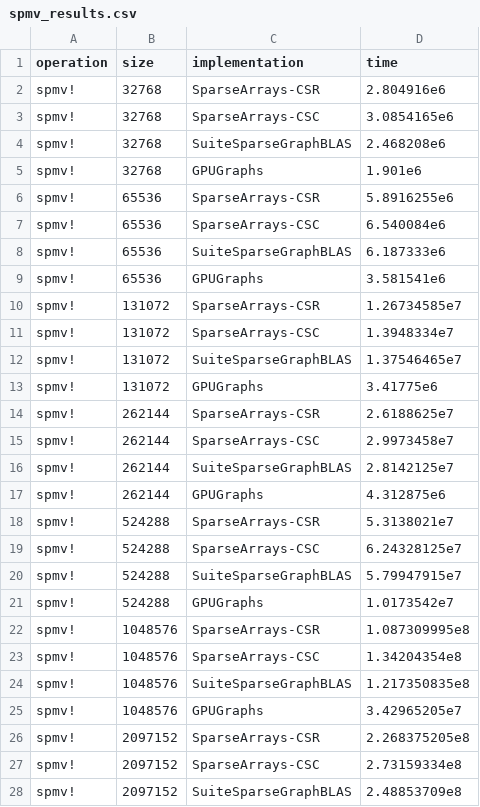
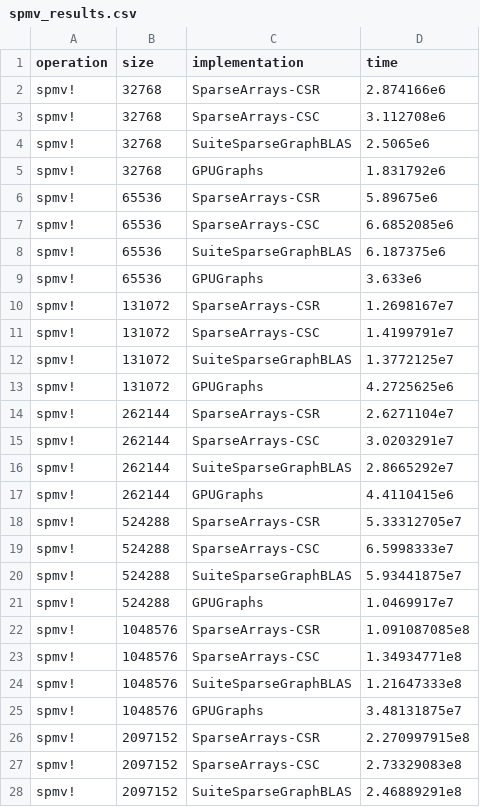
Before and after one commit to AntoineBut/GPUGraphs.jl, a CSV file: benchmark/out/spmv_results.csv, drawn as a sheet; only a part is shown; the diff covers the shown part only.

```diff
--- a/benchmark/out/spmv_results.csv
+++ b/benchmark/out/spmv_results.csv
@@ -1,28 +1,28 @@
 operation,size,implementation,time
-spmv!,32768,SparseArrays-CSR,2.804916e6
-spmv!,32768,SparseArrays-CSC,3.0854165e6
-spmv!,32768,SuiteSparseGraphBLAS,2.468208e6
-spmv!,32768,GPUGraphs,1.901e6
-spmv!,65536,SparseArrays-CSR,5.8916255e6
-spmv!,65536,SparseArrays-CSC,6.540084e6
-spmv!,65536,SuiteSparseGraphBLAS,6.187333e6
-spmv!,65536,GPUGraphs,3.581541e6
-spmv!,131072,SparseArrays-CSR,1.26734585e7
-spmv!,131072,SparseArrays-CSC,1.3948334e7
-spmv!,131072,SuiteSparseGraphBLAS,1.37546465e7
-spmv!,131072,GPUGraphs,3.41775e6
-spmv!,262144,SparseArrays-CSR,2.6188625e7
-spmv!,262144,SparseArrays-CSC,2.9973458e7
-spmv!,262144,SuiteSparseGraphBLAS,2.8142125e7
-spmv!,262144,GPUGraphs,4.312875e6
-spmv!,524288,SparseArrays-CSR,5.3138021e7
-spmv!,524288,SparseArrays-CSC,6.24328125e7
-spmv!,524288,SuiteSparseGraphBLAS,5.79947915e7
-spmv!,524288,GPUGraphs,1.0173542e7
-spmv!,1048576,SparseArrays-CSR,1.087309995e8
-spmv!,1048576,SparseArrays-CSC,1.34204354e8
-spmv!,1048576,SuiteSparseGraphBLAS,1.217350835e8
-spmv!,1048576,GPUGraphs,3.42965205e7
-spmv!,2097152,SparseArrays-CSR,2.268375205e8
-spmv!,2097152,SparseArrays-CSC,2.73159334e8
-spmv!,2097152,SuiteSparseGraphBLAS,2.48853709e8
+spmv!,32768,SparseArrays-CSR,2.874166e6
+spmv!,32768,SparseArrays-CSC,3.112708e6
+spmv!,32768,SuiteSparseGraphBLAS,2.5065e6
+spmv!,32768,GPUGraphs,1.831792e6
+spmv!,65536,SparseArrays-CSR,5.89675e6
+spmv!,65536,SparseArrays-CSC,6.6852085e6
+spmv!,65536,SuiteSparseGraphBLAS,6.187375e6
+spmv!,65536,GPUGraphs,3.633e6
+spmv!,131072,SparseArrays-CSR,1.2698167e7
+spmv!,131072,SparseArrays-CSC,1.4199791e7
+spmv!,131072,SuiteSparseGraphBLAS,1.3772125e7
+spmv!,131072,GPUGraphs,4.2725625e6
+spmv!,262144,SparseArrays-CSR,2.6271104e7
+spmv!,262144,SparseArrays-CSC,3.0203291e7
+spmv!,262144,SuiteSparseGraphBLAS,2.8665292e7
+spmv!,262144,GPUGraphs,4.4110415e6
+spmv!,524288,SparseArrays-CSR,5.33312705e7
+spmv!,524288,SparseArrays-CSC,6.5998333e7
+spmv!,524288,SuiteSparseGraphBLAS,5.93441875e7
+spmv!,524288,GPUGraphs,1.0469917e7
+spmv!,1048576,SparseArrays-CSR,1.091087085e8
+spmv!,1048576,SparseArrays-CSC,1.34934771e8
+spmv!,1048576,SuiteSparseGraphBLAS,1.21647333e8
+spmv!,1048576,GPUGraphs,3.48131875e7
+spmv!,2097152,SparseArrays-CSR,2.270997915e8
+spmv!,2097152,SparseArrays-CSC,2.73329083e8
+spmv!,2097152,SuiteSparseGraphBLAS,2.46889291e8
```
Also changed, not shown: 5 edited cells elsewhere in this file, 9 other files.
